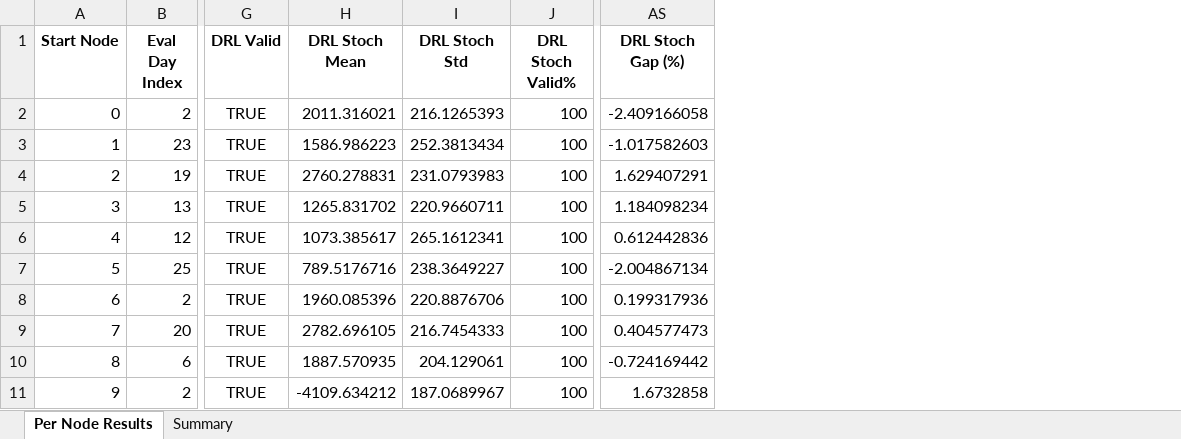
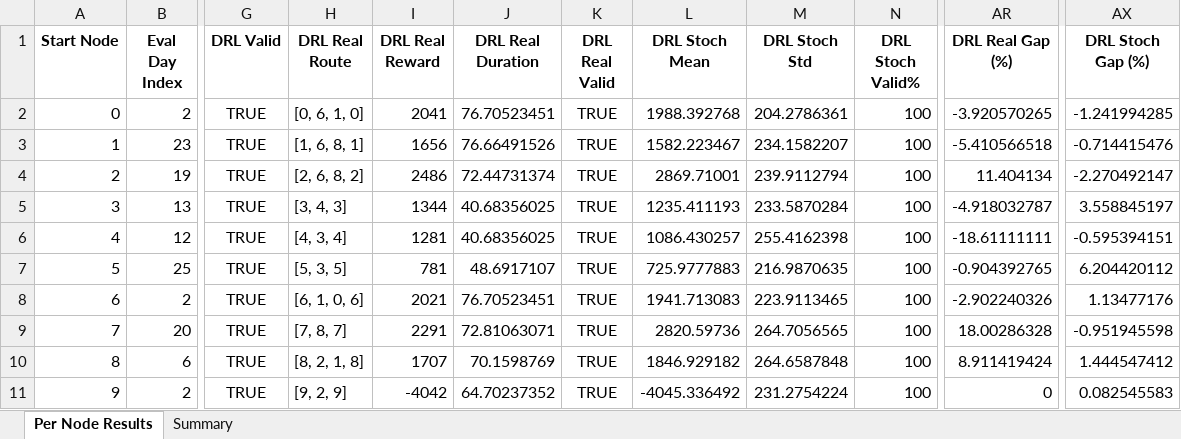
Before and after one commit to aptafur230701/Routing_Pricing_Model, an Excel workbook: results_10nodes/DRL_Routing_Summary_stochastic_sigma10%_AM.xlsx, sheet Per Node Results, drawn as a sheet; only a part is shown, gaps mark what is left out; values as stored, in another font and other column widths than the file's, no borders; addresses are those after the commit; the diff names each change by its address in the sheet, - before the commit and + after, or states it on an @@ line.

```diff
--- a/results_10nodes/DRL_Routing_Summary_stochastic_sigma10%_AM.xlsx (sheet Per Node Results)
+++ b/results_10nodes/DRL_Routing_Summary_stochastic_sigma10%_AM.xlsx (sheet Per Node Results)
+column H (DRL Real Route), rows 2-11: [0, 6, 1, 0] | [1, 6, 8, 1] | [2, 6, 8, 2] | [3, 4, 3] | [4, 3, 4] | [5, 3, 5] | [6, 1, 0, 6] | [7, 8, 7] | [8, 2, 1, 8] | [9, 2, 9]
+column I (DRL Real Reward), rows 2-11: 2041 | 1656 | 2486 | 1344 | 1281 | 781 | 2021 | 2291 | 1707 | -4042
+column J (DRL Real Duration), rows 2-11: 76.70523451 | 76.66491526 | 72.44731374 | 40.68356025 | 40.68356025 | 48.6917107 | 76.70523451 | 72.81063071 | 70.1598769 | 64.70237352
+column K (DRL Real Valid), rows 2-11: all TRUE
+column AR (DRL Real Gap (%)), rows 2-11: -3.920570265 | -5.410566518 | 11.404134 | -4.918032787 | -18.61111111 | -0.904392765 | -2.902240326 | 18.00286328 | 8.911419424 | 0
-L2 (DRL Stoch Mean): 2011.316021
+L2 (DRL Stoch Mean): 1988.392768
-M2 (DRL Stoch Std): 216.1265393
+M2 (DRL Stoch Std): 204.2786361
-AX2 (DRL Stoch Gap (%)): -2.409166058
+AX2 (DRL Stoch Gap (%)): -1.241994285
-L3 (DRL Stoch Mean): 1586.986223
+L3 (DRL Stoch Mean): 1582.223467
-M3 (DRL Stoch Std): 252.3813434
+M3 (DRL Stoch Std): 234.1582207
-AX3 (DRL Stoch Gap (%)): -1.017582603
+AX3 (DRL Stoch Gap (%)): -0.714415476
-L4 (DRL Stoch Mean): 2760.278831
+L4 (DRL Stoch Mean): 2869.71001
-M4 (DRL Stoch Std): 231.0793983
+M4 (DRL Stoch Std): 239.9112794
-AX4 (DRL Stoch Gap (%)): 1.629407291
+AX4 (DRL Stoch Gap (%)): -2.270492147
-L5 (DRL Stoch Mean): 1265.831702
+L5 (DRL Stoch Mean): 1235.411193
-M5 (DRL Stoch Std): 220.9660711
+M5 (DRL Stoch Std): 233.5870284
-AX5 (DRL Stoch Gap (%)): 1.184098234
+AX5 (DRL Stoch Gap (%)): 3.558845197
-L6 (DRL Stoch Mean): 1073.385617
+L6 (DRL Stoch Mean): 1086.430257
-M6 (DRL Stoch Std): 265.1612341
+M6 (DRL Stoch Std): 255.4162398
-AX6 (DRL Stoch Gap (%)): 0.612442836
+AX6 (DRL Stoch Gap (%)): -0.595394151
-L7 (DRL Stoch Mean): 789.5176716
+L7 (DRL Stoch Mean): 725.9777883
-M7 (DRL Stoch Std): 238.3649227
+M7 (DRL Stoch Std): 216.9870635
-AX7 (DRL Stoch Gap (%)): -2.004867134
+AX7 (DRL Stoch Gap (%)): 6.204420112
-L8 (DRL Stoch Mean): 1960.085396
+L8 (DRL Stoch Mean): 1941.713083
-M8 (DRL Stoch Std): 220.8876706
+M8 (DRL Stoch Std): 223.9113465
-AX8 (DRL Stoch Gap (%)): 0.199317936
+AX8 (DRL Stoch Gap (%)): 1.13477176
-L9 (DRL Stoch Mean): 2782.696105
+L9 (DRL Stoch Mean): 2820.59736
-M9 (DRL Stoch Std): 216.7454333
+M9 (DRL Stoch Std): 264.7056565
-AX9 (DRL Stoch Gap (%)): 0.404577473
+AX9 (DRL Stoch Gap (%)): -0.951945598
-L10 (DRL Stoch Mean): 1887.570935
+L10 (DRL Stoch Mean): 1846.929182
-M10 (DRL Stoch Std): 204.129061
+M10 (DRL Stoch Std): 264.6587848
-AX10 (DRL Stoch Gap (%)): -0.724169442
+AX10 (DRL Stoch Gap (%)): 1.444547412
-L11 (DRL Stoch Mean): -4109.634212
+L11 (DRL Stoch Mean): -4045.336492
-M11 (DRL Stoch Std): 187.0689967
+M11 (DRL Stoch Std): 231.2754224
-AX11 (DRL Stoch Gap (%)): 1.6732858
+AX11 (DRL Stoch Gap (%)): 0.082545583
```
Also changed, not shown: sheet Summary, 6 other files.
